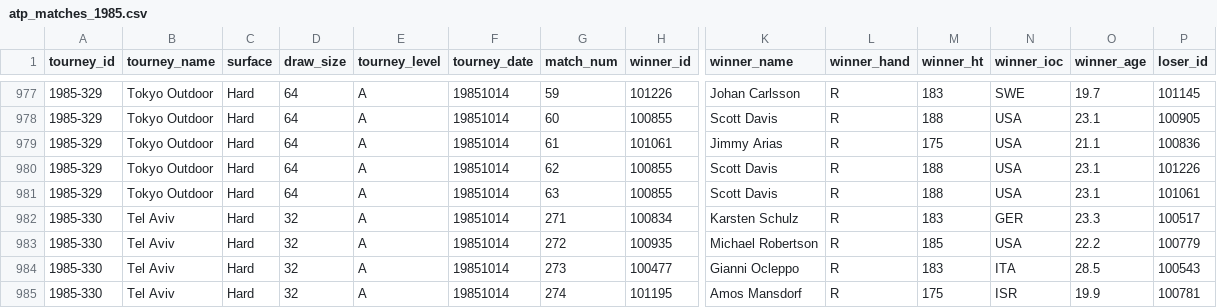
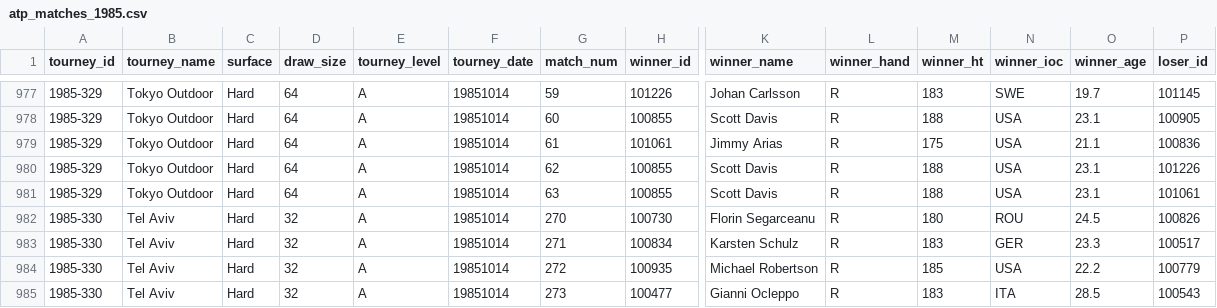
Before and after one commit to JeffSackmann/tennis_atp, a CSV file: atp_matches_1985.csv, drawn as a sheet; only a part is shown, gaps mark what is left out; the shorter side is filled out with more unchanged rows; rows hold the shown columns only; the diff names each change by its address in the sheet, - before the commit and + after, or states it on an @@ line.

```diff
--- a/atp_matches_1985.csv
+++ b/atp_matches_1985.csv
+row 982: 1985-330 | Tel Aviv | Hard | 32 | A | 19851014 | 270 | 100730 | Florin Segarceanu | R | 180 | ROU | 24.5 | 100826
```
Also changed, not shown: atp_matches_1972.csv, atp_matches_1973.csv, 5 other files.
